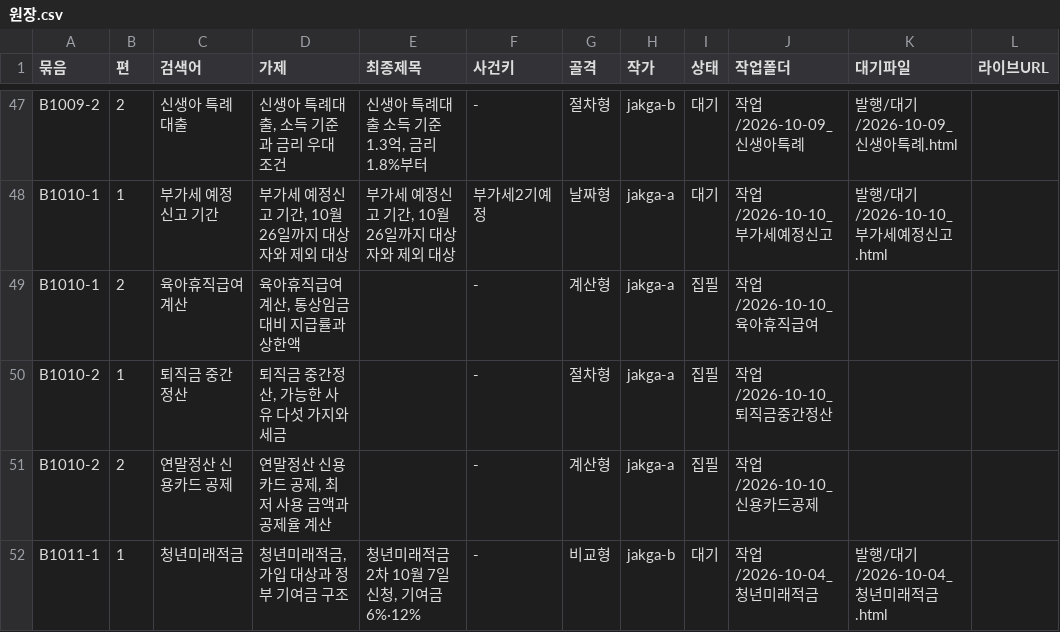
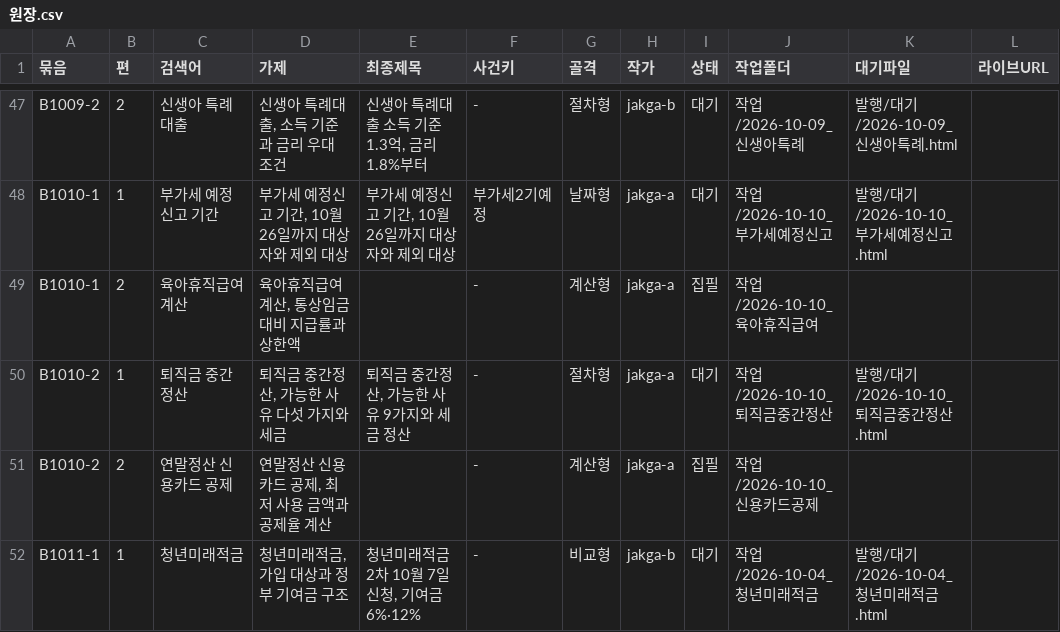
Before and after one commit to GG-Kevin/webtest, a CSV file: 운영/원장.csv, drawn as a sheet; only a part is shown, gaps mark what is left out; the diff names each change by its address in the sheet, - before the commit and + after, or states it on an @@ line.

```diff
--- a/운영/원장.csv
+++ b/운영/원장.csv
-E50 (최종제목): (empty)
+E50 (최종제목): 퇴직금 중간정산, 가능한 사유 9가지와 세금 정산
-I50 (상태): 집필
+I50 (상태): 대기
-K50 (대기파일): (empty)
+K50 (대기파일): 발행/대기/2026-10-10_퇴직금중간정산.html
```
Also changed, not shown: 31 other files.
